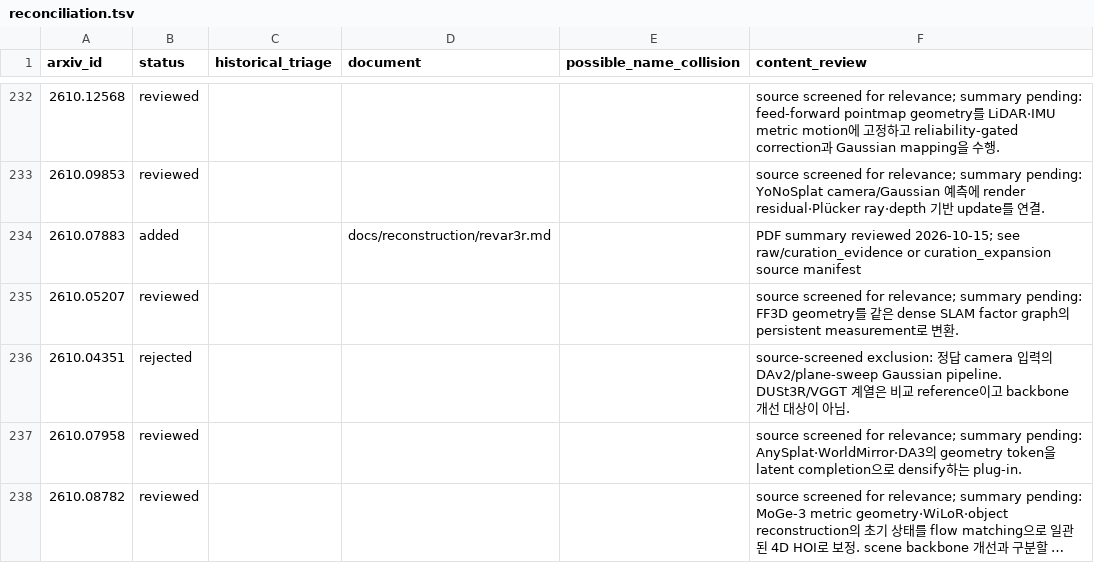
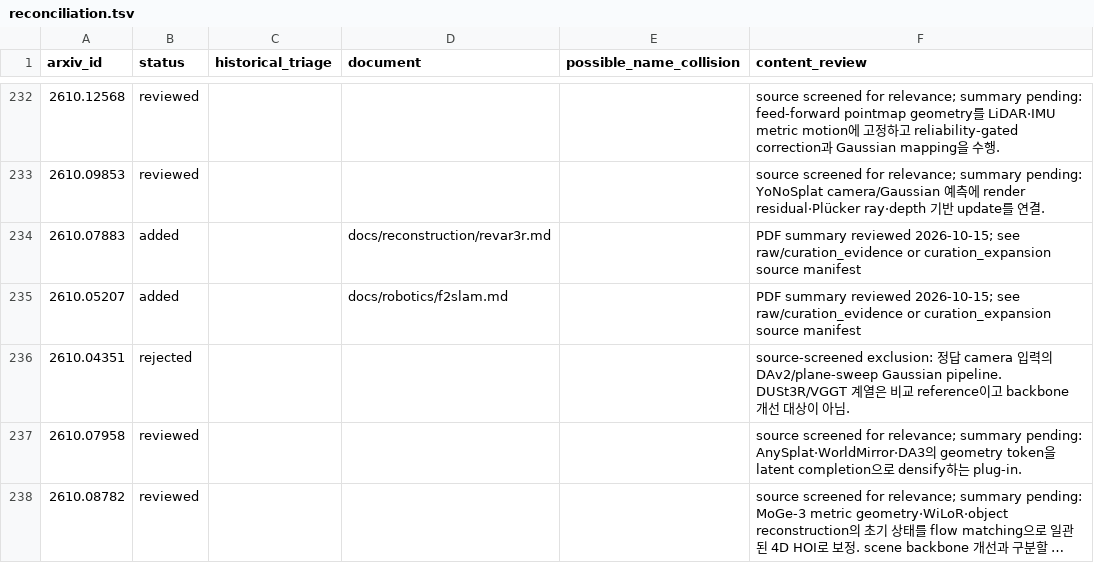
Before and after one commit to minoTrey/DUSt3R-Paper-Collection, a TSV file: candidates/reconciliation.tsv, drawn as a sheet; only a part is shown, gaps mark what is left out; long unchanged cells end in …; the diff covers the shown part only.

Commit message:
Add six source-checked SLAM and odometry summaries

```diff
--- a/candidates/reconciliation.tsv
+++ b/candidates/reconciliation.tsv
@@ -234,3 +234,3 @@ arxiv_id	status	historical_triage	document	possible_name_collision	content_revie
 2610.07883	added		docs/reconstruction/revar3r.md		PDF summary reviewed 2026-10-15; see raw/curation_evidence or curation_expansion source manifest
-2610.05207	reviewed				source screened for relevance; summary pending: FF3D geometry를 같은 dense SLAM factor graph의 persistent measurement로 변환.
+2610.05207	added		docs/robotics/f2slam.md		PDF summary reviewed 2026-10-15; see raw/curation_evidence or curation_expansion source manifest
 2610.04351	rejected				source-screened exclusion: 정답 camera 입력의 DAv2/plane-sweep Gaussian pipeline. DUSt3R/VGGT 계열은 비교 reference이고 backbone 개선 대상이 아님.
```
Also changed, not shown: 15 edited cells elsewhere in this file, 23 other files.
